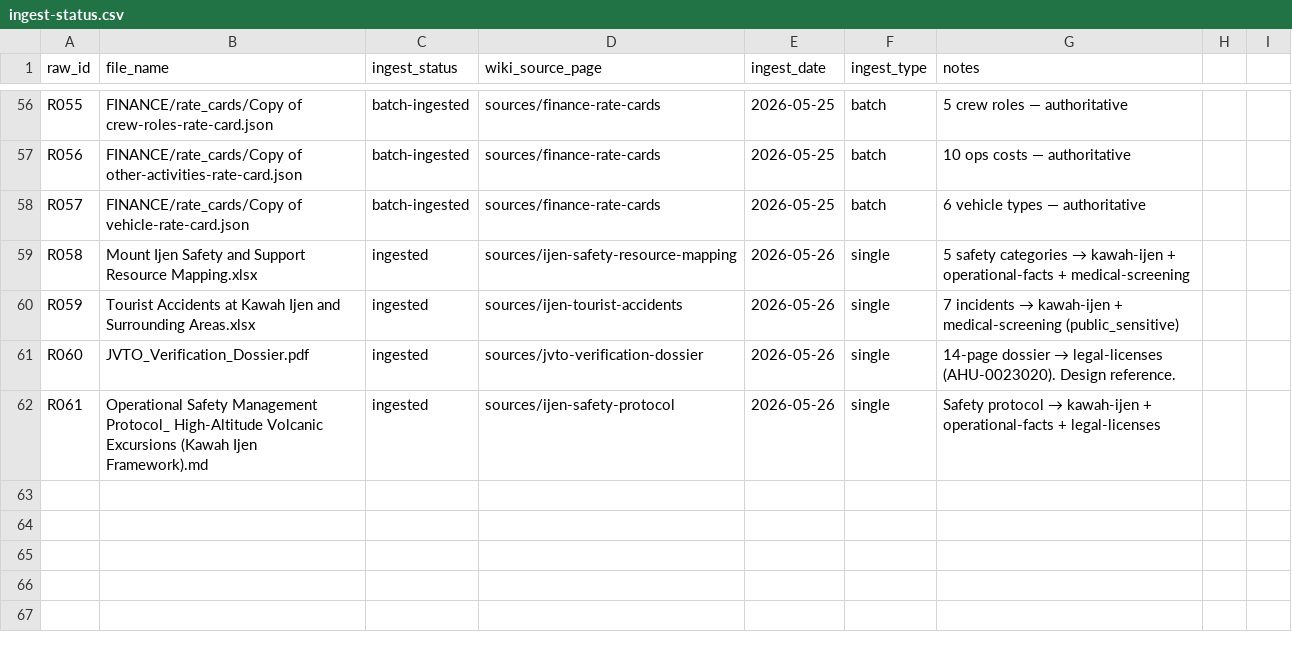
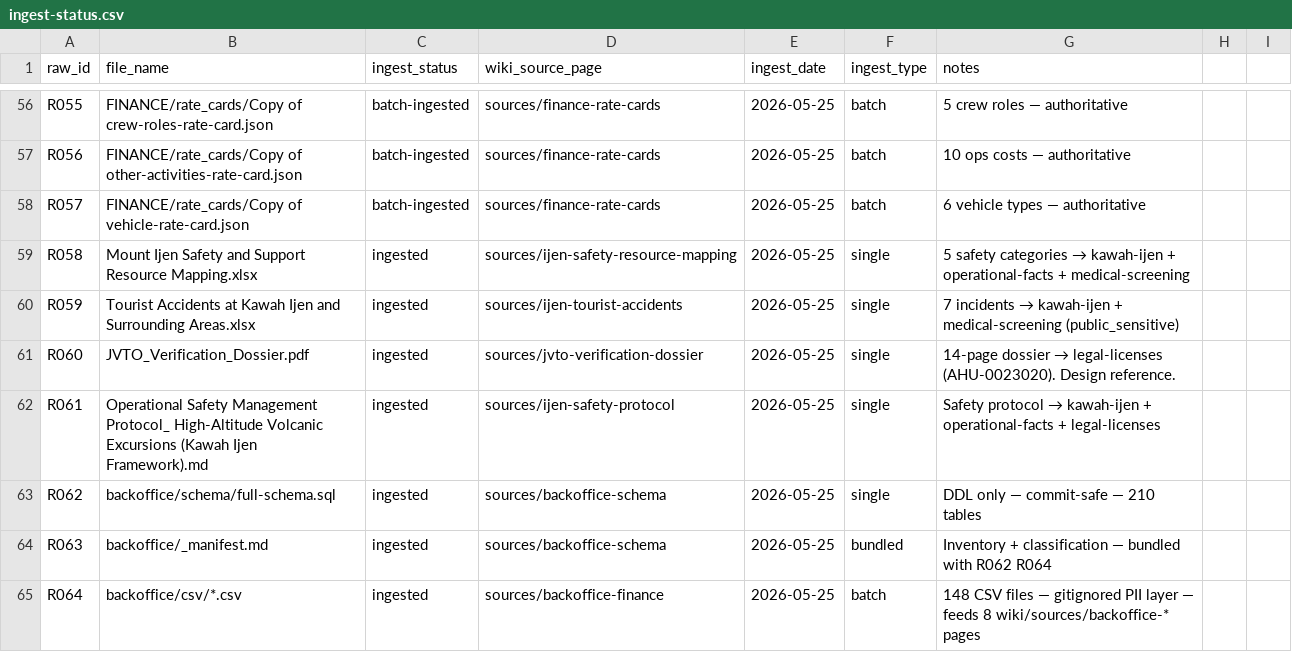
Before and after one commit to sambuko82/llm-wiki, a CSV file: raw/_manifest/ingest-status.csv, drawn as a sheet; only a part is shown, gaps mark what is left out.

```diff
--- a/raw/_manifest/ingest-status.csv
+++ b/raw/_manifest/ingest-status.csv
@@ -58,5 +58,8 @@ R056,FINANCE/rate_cards/Copy of other-activities-rate-card.json,batch-ingested,s
 R057,FINANCE/rate_cards/Copy of vehicle-rate-card.json,batch-ingested,sources/finance-rate-cards,2026-05-25,batch,6 vehicle types — authoritative
-R058,Mount Ijen Safety and Support Resource Mapping.xlsx,ingested,sources/ijen-safety-resource-mapping,2026-05-26,single,5 safety categories → kawah-ijen + operational-facts + medical-screening
-R059,Tourist Accidents at Kawah Ijen and Surrounding Areas.xlsx,ingested,sources/ijen-tourist-accidents,2026-05-26,single,7 incidents → kawah-ijen + medical-screening (public_sensitive)
-R060,JVTO_Verification_Dossier.pdf,ingested,sources/jvto-verification-dossier,2026-05-26,single,14-page dossier → legal-licenses (AHU-0023020). Design reference.
-R061,Operational Safety Management Protocol_ High-Altitude Volcanic Excursions (Kawah Ijen Framework).md,ingested,sources/ijen-safety-protocol,2026-05-26,single,Safety protocol → kawah-ijen + operational-facts + legal-licenses
+R058,Mount Ijen Safety and Support Resource Mapping.xlsx,ingested,sources/ijen-safety-resource-mapping,2026-05-25,single,5 safety categories → kawah-ijen + operational-facts + medical-screening
+R059,Tourist Accidents at Kawah Ijen and Surrounding Areas.xlsx,ingested,sources/ijen-tourist-accidents,2026-05-25,single,7 incidents → kawah-ijen + medical-screening (public_sensitive)
+R060,JVTO_Verification_Dossier.pdf,ingested,sources/jvto-verification-dossier,2026-05-25,single,14-page dossier → legal-licenses (AHU-0023020). Design reference.
+R061,Operational Safety Management Protocol_ High-Altitude Volcanic Excursions (Kawah Ijen Framework).md,ingested,sources/ijen-safety-protocol,2026-05-25,single,Safety protocol → kawah-ijen + operational-facts + legal-licenses
+R062,backoffice/schema/full-schema.sql,ingested,sources/backoffice-schema,2026-05-25,single,DDL only — commit-safe — 210 tables
+R063,backoffice/_manifest.md,ingested,sources/backoffice-schema,2026-05-25,bundled,Inventory + classification — bundled with R062 R064
+R064,backoffice/csv/*.csv,ingested,sources/backoffice-finance,2026-05-25,batch,148 CSV files — gitignored PII layer — feeds 8 wiki/sources/backoffice-* pages
```
Also changed, not shown: raw/_manifest/source-url-index.csv, 3 other files.
